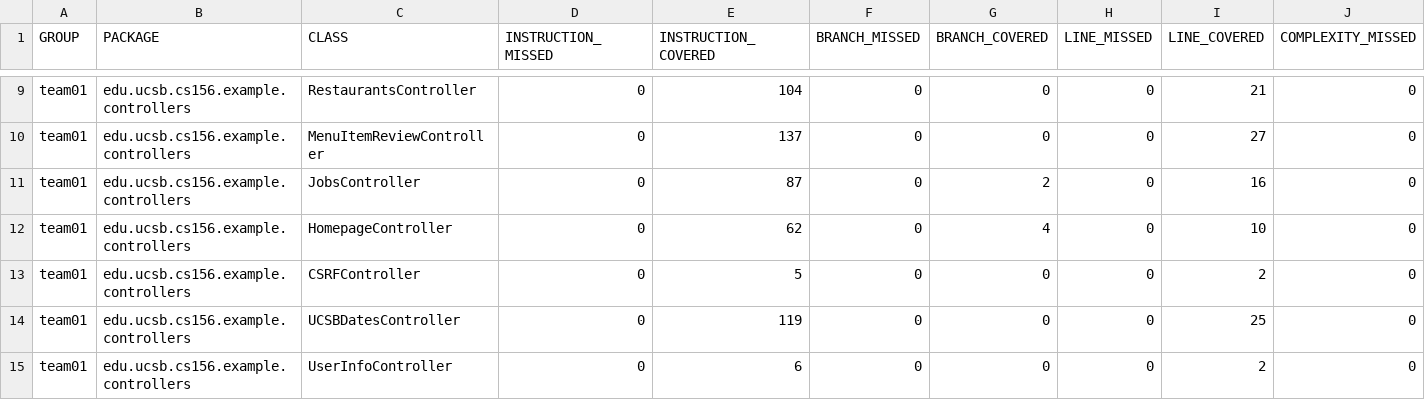
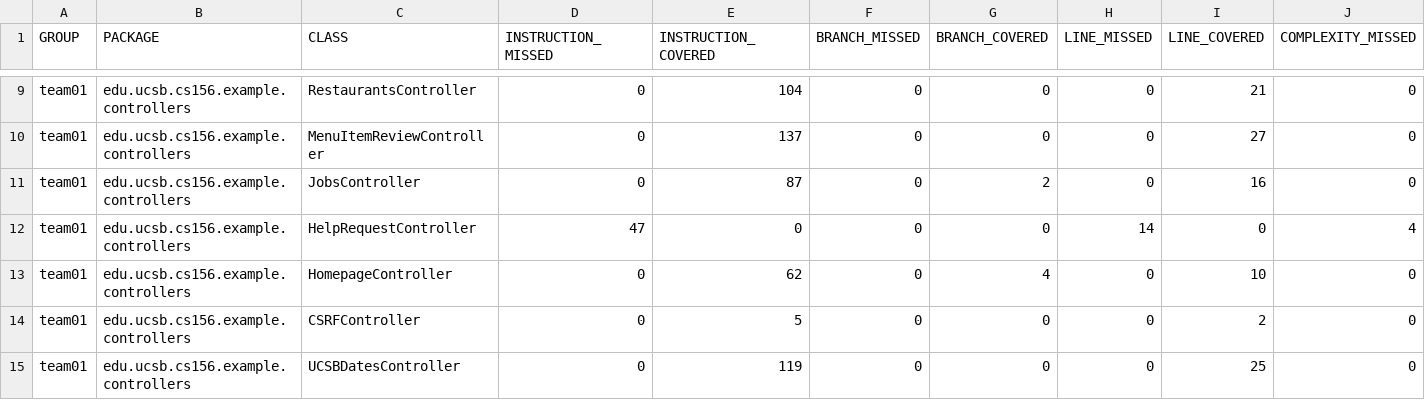
Before and after one commit to ucsb-cs156-s25/team01-s25-02, a CSV file: jacoco/jacoco.csv, drawn as a sheet; only a part is shown, gaps mark what is left out; the shorter side is filled out with more unchanged rows; rows hold the shown columns only; the diff names each change by its address in the sheet, - before the commit and + after, or states it on an @@ line.

Commit message:
Deploying to gh-pages from @ ucsb-cs156-s25/team01-s25-02@70903a4da26624da8105984527641e3349e70e6f 🚀

```diff
--- a/jacoco/jacoco.csv
+++ b/jacoco/jacoco.csv
+row 12: team01 | edu.ucsb.cs156.example.controllers | HelpRequestController | 47 | 0 | 0 | 0 | 14 | 0 | 4
```
Also changed, not shown: 7 other files.
